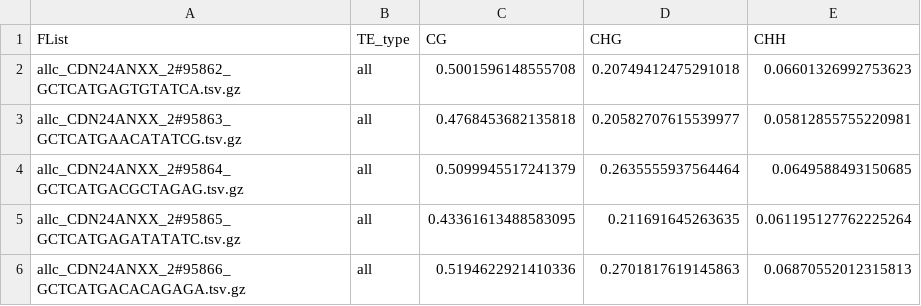
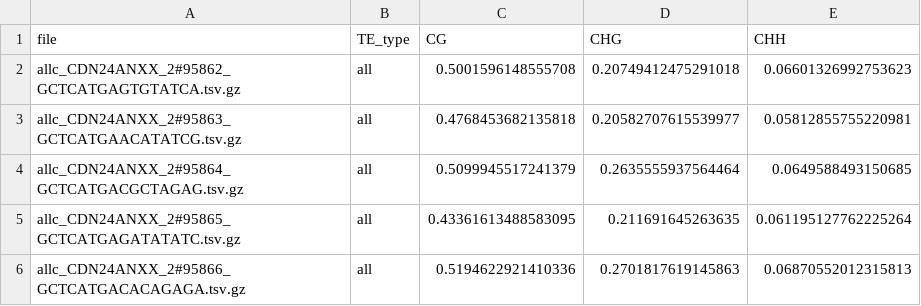
Before and after one commit to ellisztamas/methylation-common-garden, a CSV file: 004.output/003.methylation_levels/mean_mC_TEs.csv, drawn as a sheet; only a part is shown.

Commit message:
Explore plate effects, including TEs
Added analyses exploring the effects of plate 144/5 on CG methylation,
and plate 167 on CHH methylation. Also added formatting to add methylation
over all TEs, CMT2- and RdDM-targetted TEs.

 On branch 001-data-exploration
 Changes to be committed:
	modified:   002.library/python/weighted_mean_mC_from_allc.py
	modified:   003.scripts/002.check_samples/003.snpmatch.sh
	modified:   003.scripts/003.methylation_levels/001.mean_mC_genome_wide.sh
	modified:   003.scripts/003.methylation_levels/003.RdDM_CMT2_TEs.R
	modified:   003.scripts/004.align_phenotypes/002.format_phenotypes.R
	modified:   004.output/003.methylation_levels/mean_mC_TEs.csv
	modified:   005.results/001_check_confounding/data-exploration.Rmd
	modified:   005.results/001_check_confounding/data-exploration.html
	new file:   005.results/002_intensive_panel/intensive_panel.Rmd

```diff
--- a/004.output/003.methylation_levels/mean_mC_TEs.csv
+++ b/004.output/003.methylation_levels/mean_mC_TEs.csv
@@ -1,2 +1,2 @@
-FList,TE_type,CG,CHG,CHH
+file,TE_type,CG,CHG,CHH
 allc_CDN24ANXX_2#95862_GCTCATGAGTGTATCA.tsv.gz,all,0.5001596148555708,0.20749412475291018,0.06601326992753623
```
Also changed, not shown: 8 other files.
